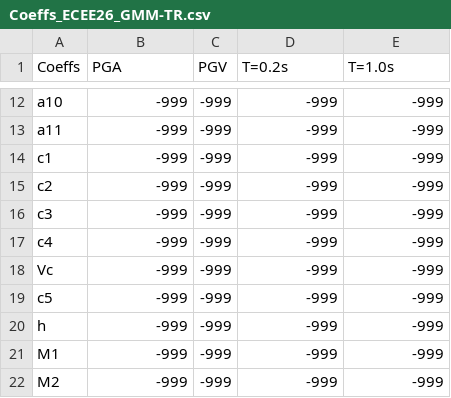
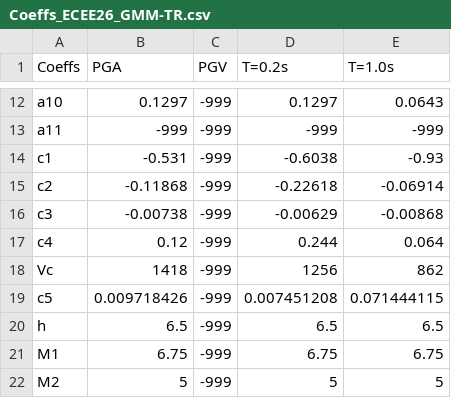
Before and after one commit to gmm-tr/ECEE2026-Coefficients, a CSV file: Coeffs_ECEE26_GMM-TR.csv, drawn as a sheet; only a part is shown, gaps mark what is left out; the diff covers the shown part only; the diff names each change by its address in the sheet, - before the commit and + after, or states it on an @@ line.

```diff
--- a/Coeffs_ECEE26_GMM-TR.csv
+++ b/Coeffs_ECEE26_GMM-TR.csv
-B12 (PGA): -999
+B12 (PGA): 0.1297
-D12 (T=0.2s): -999
+D12 (T=0.2s): 0.1297
-E12 (T=1.0s): -999
+E12 (T=1.0s): 0.0643
-B14 (PGA): -999
+B14 (PGA): -0.531
-D14 (T=0.2s): -999
+D14 (T=0.2s): -0.6038
-E14 (T=1.0s): -999
+E14 (T=1.0s): -0.93
-B15 (PGA): -999
+B15 (PGA): -0.11868
-D15 (T=0.2s): -999
+D15 (T=0.2s): -0.22618
-E15 (T=1.0s): -999
+E15 (T=1.0s): -0.06914
-B16 (PGA): -999
+B16 (PGA): -0.00738
-D16 (T=0.2s): -999
+D16 (T=0.2s): -0.00629
-E16 (T=1.0s): -999
+E16 (T=1.0s): -0.00868
-B17 (PGA): -999
+B17 (PGA): 0.12
-D17 (T=0.2s): -999
+D17 (T=0.2s): 0.244
-E17 (T=1.0s): -999
+E17 (T=1.0s): 0.064
-B18 (PGA): -999
+B18 (PGA): 1418
-D18 (T=0.2s): -999
+D18 (T=0.2s): 1256
-E18 (T=1.0s): -999
+E18 (T=1.0s): 862
-B19 (PGA): -999
+B19 (PGA): 0.009718426
-D19 (T=0.2s): -999
+D19 (T=0.2s): 0.007451208
-E19 (T=1.0s): -999
+E19 (T=1.0s): 0.071444115
-B20 (PGA): -999
+B20 (PGA): 6.5
-D20 (T=0.2s): -999
+D20 (T=0.2s): 6.5
-E20 (T=1.0s): -999
+E20 (T=1.0s): 6.5
-B21 (PGA): -999
+B21 (PGA): 6.75
-D21 (T=0.2s): -999
+D21 (T=0.2s): 6.75
-E21 (T=1.0s): -999
+E21 (T=1.0s): 6.75
-B22 (PGA): -999
+B22 (PGA): 5
-D22 (T=0.2s): -999
+D22 (T=0.2s): 5
-E22 (T=1.0s): -999
+E22 (T=1.0s): 5
```
Also changed, not shown: 30 edited cells elsewhere in this file.
